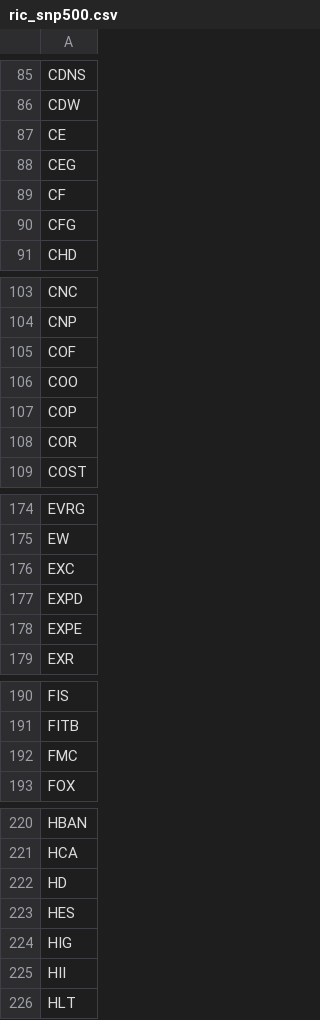
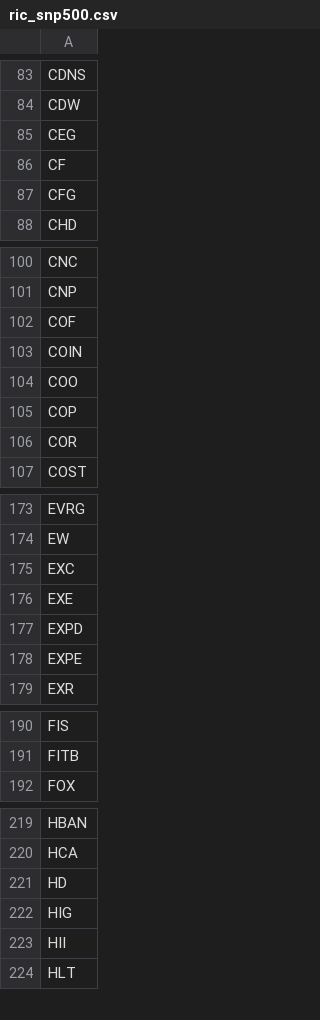
Before and after one commit to kapsner/miscellaneous2, a CSV file: r2source/fin/ric_snp500.csv, drawn as a sheet; only a part is shown, gaps mark what is left out; the diff covers the shown part only.

```diff
--- a/r2source/fin/ric_snp500.csv
+++ b/r2source/fin/ric_snp500.csv
@@ -86,3 +84,2 @@ CDNS
 CDW
-CE
 CEG
@@ -105,2 +102,3 @@ CNP
 COF
+COIN
 COO
@@ -176,2 +175,3 @@ EW
 EXC
+EXE
 EXPD
@@ -191,3 +191,2 @@ FIS
 FITB
-FMC
 FOX
@@ -222,3 +221,2 @@ HCA
 HD
-HES
 HIG
```
Also changed, not shown: 9 added rows and 7 removed rows elsewhere in this file, r2source/fin/ric_nasdaq.csv, 1 other file.
